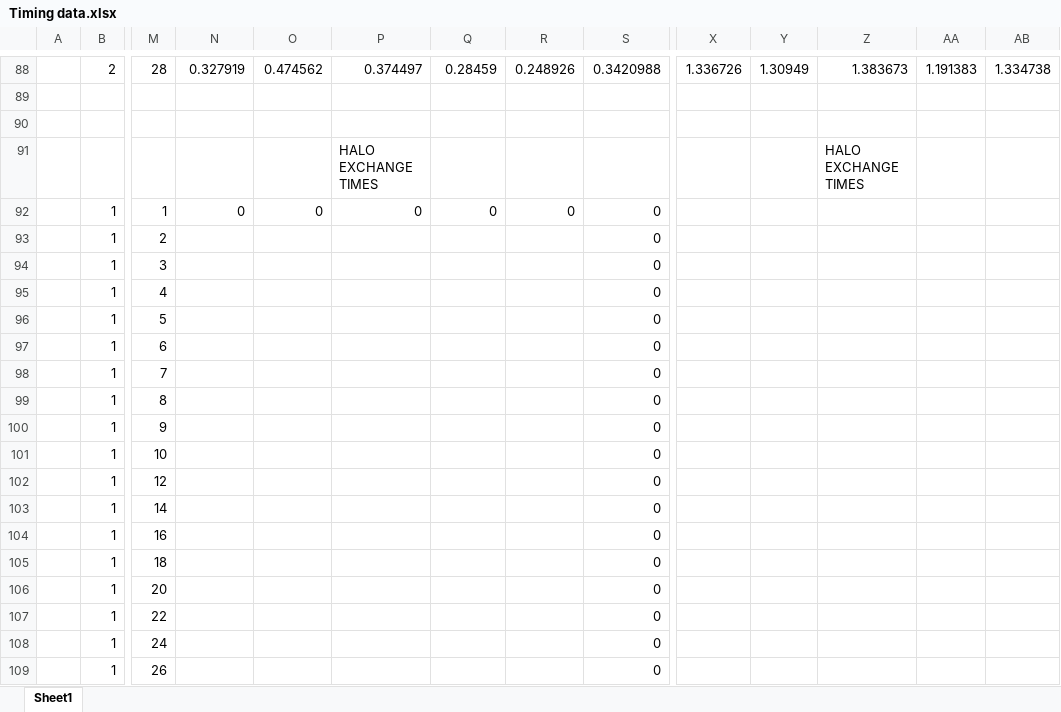
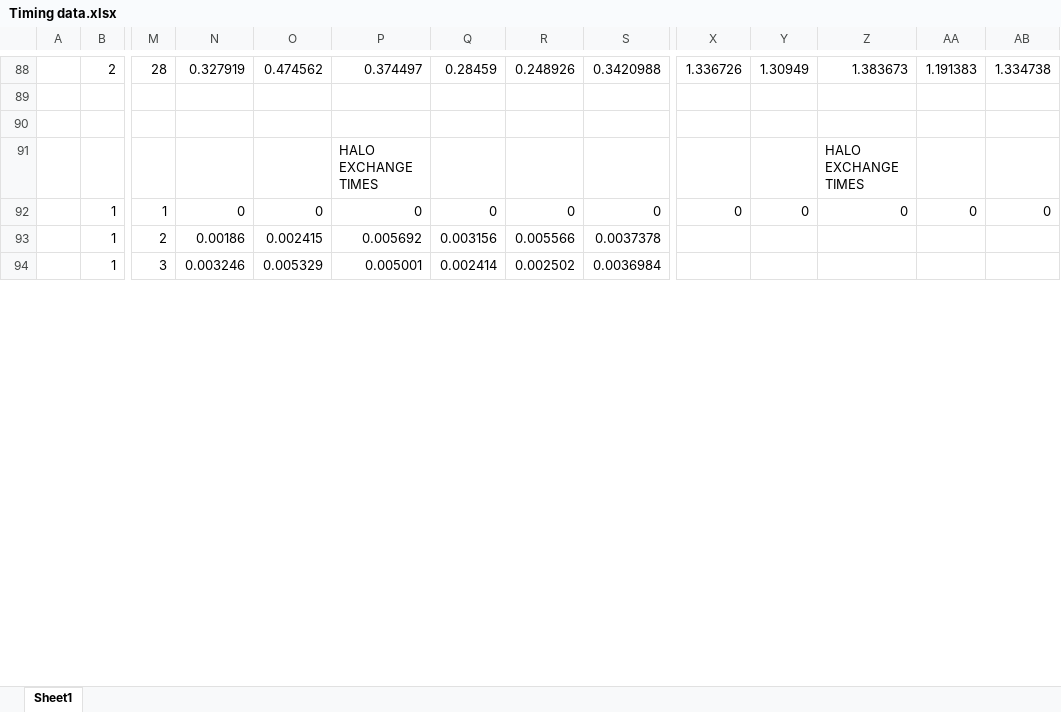
Before and after one commit to FinnWilkinson/Intro-to-High-Performance-Conputing, an Excel workbook: CW2/Timing data.xlsx, sheet Sheet1, drawn as a sheet; only a part is shown, gaps mark what is left out; values as stored, in another font and other column widths than the file's, no borders; removed rows and columns are numbered as before the commit, all else as after; rows hold the shown columns only; the diff covers the shown part only; the diff names each change by its address in the sheet, - before the commit and + after, or states it on an @@ line.

Commit message:
Timing data collected

```diff
--- a/CW2/Timing data.xlsx (sheet Sheet1)
+++ b/CW2/Timing data.xlsx (sheet Sheet1)
-X92: (empty)
+X92: 0
-Y92: (empty)
+Y92: 0
-Z92: (empty)
+Z92: 0
-AA92: (empty)
+AA92: 0
-AB92: (empty)
+AB92: 0
-N93: (empty)
+N93: 0.00186
-O93: (empty)
+O93: 0.002415
-P93: (empty)
+P93: 0.005692
-Q93: (empty)
+Q93: 0.003156
-R93: (empty)
+R93: 0.005566
-S93: 0
+S93: 0.0037378
-N94: (empty)
+N94: 0.003246
-O94: (empty)
+O94: 0.005329
-P94: (empty)
+P94: 0.005001
-Q94: (empty)
+Q94: 0.002414
-R94: (empty)
+R94: 0.002502
-S94: 0
+S94: 0.0036984
-row 95:  | 1 | 4 |  |  |  |  |  | 0
-row 96:  | 1 | 5 |  |  |  |  |  | 0
-row 97:  | 1 | 6 |  |  |  |  |  | 0
-row 98:  | 1 | 7 |  |  |  |  |  | 0
-row 99:  | 1 | 8 |  |  |  |  |  | 0
-row 100:  | 1 | 9 |  |  |  |  |  | 0
-row 101:  | 1 | 10 |  |  |  |  |  | 0
-row 102:  | 1 | 12 |  |  |  |  |  | 0
-row 103:  | 1 | 14 |  |  |  |  |  | 0
-row 104:  | 1 | 16 |  |  |  |  |  | 0
-row 105:  | 1 | 18 |  |  |  |  |  | 0
-row 106:  | 1 | 20 |  |  |  |  |  | 0
-row 107:  | 1 | 22 |  |  |  |  |  | 0
-row 108:  | 1 | 24 |  |  |  |  |  | 0
-row 109:  | 1 | 26 |  |  |  |  |  | 0
```
Also changed, not shown: 36 added rows and 21 removed rows elsewhere in this sheet.
